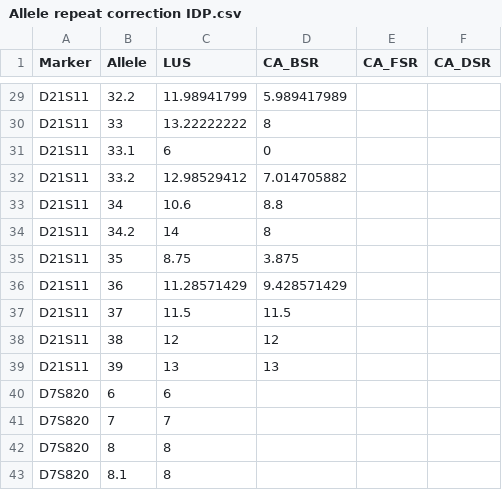
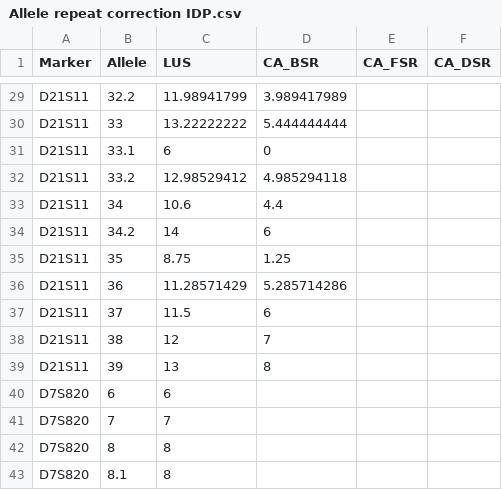
Before and after one commit to manabe0322/Kongoh, a CSV file: Allele repeat correction IDP.csv, drawn as a sheet; only a part is shown, gaps mark what is left out; the diff covers the shown part only; the diff names each change by its address in the sheet, - before the commit and + after, or states it on an @@ line.

```diff
--- a/Allele repeat correction IDP.csv
+++ b/Allele repeat correction IDP.csv
-D29 (CA_BSR): 5.989417989
+D29 (CA_BSR): 3.989417989
-D30 (CA_BSR): 8
+D30 (CA_BSR): 5.444444444
-D32 (CA_BSR): 7.014705882
+D32 (CA_BSR): 4.985294118
-D33 (CA_BSR): 8.8
+D33 (CA_BSR): 4.4
-D34 (CA_BSR): 8
+D34 (CA_BSR): 6
-D35 (CA_BSR): 3.875
+D35 (CA_BSR): 1.25
-D36 (CA_BSR): 9.428571429
+D36 (CA_BSR): 5.285714286
-D37 (CA_BSR): 11.5
+D37 (CA_BSR): 6
-D38 (CA_BSR): 12
+D38 (CA_BSR): 7
-D39 (CA_BSR): 13
+D39 (CA_BSR): 8
```
Also changed, not shown: 26 edited cells elsewhere in this file.
